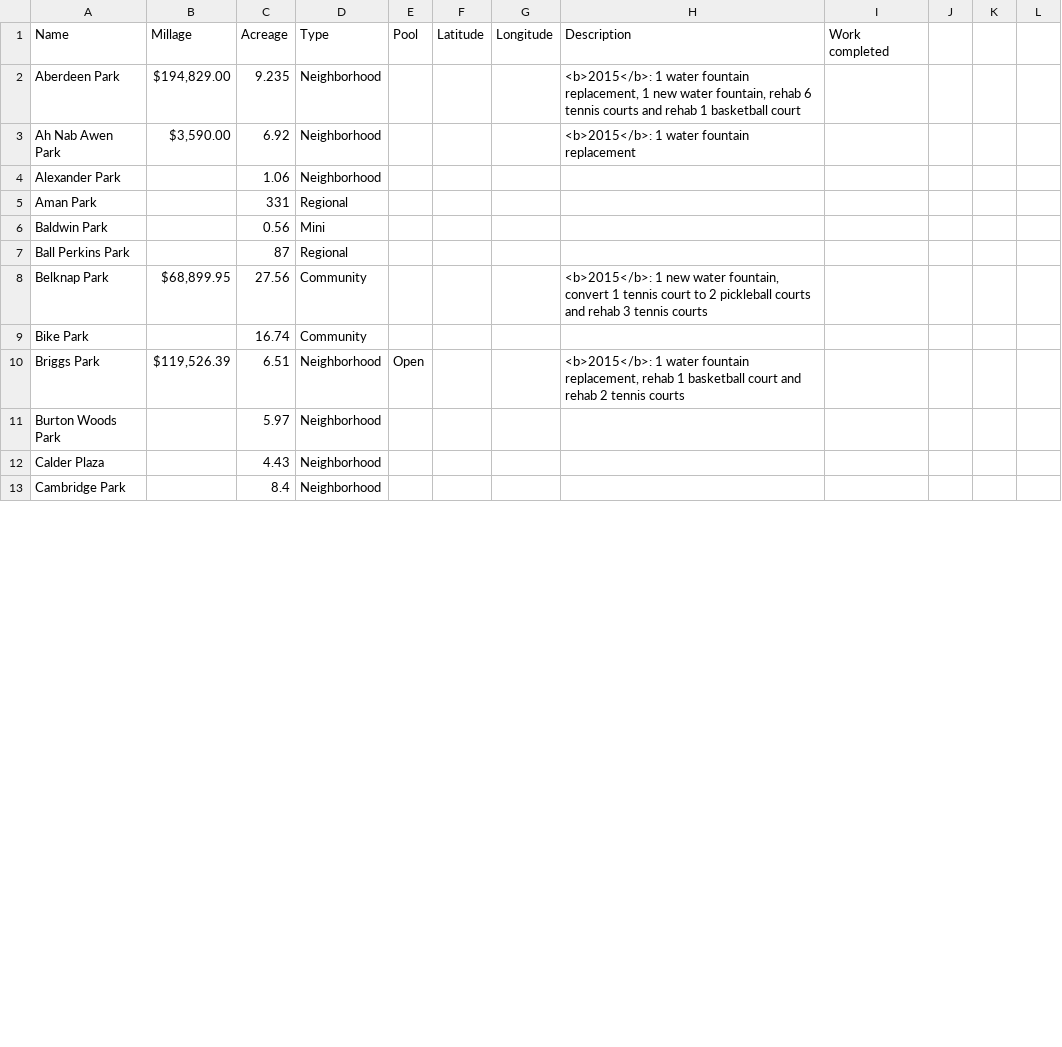
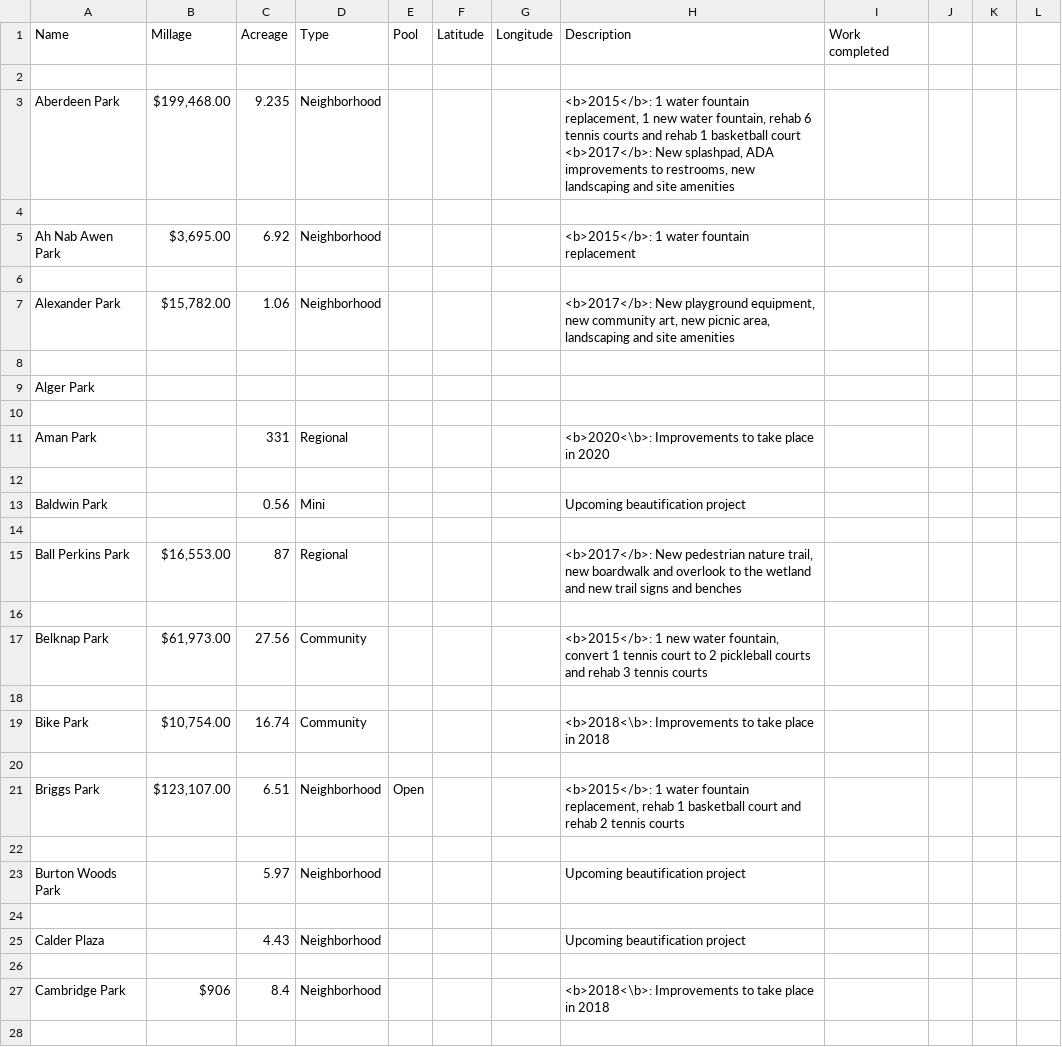
Before and after one commit to citizenlabsgr/grparks, a CSV file: data/millage.csv, drawn as a sheet; only a part is shown; the diff covers the shown part only.

```diff
--- a/data/millage.csv
+++ b/data/millage.csv
@@ -2,12 +2,27 @@ Name,Millage,Acreage,Type,Pool,Latitude,Longitude,Description,Work completed,,,
-Aberdeen Park,"$194,829.00 ",9.235,Neighborhood,,,,"<b>2015</b>: 1 water fountain replacement, 1 new water fountain, rehab 6 tennis courts and rehab 1 basketball court",,,,
-Ah Nab Awen Park,"$3,590.00 ",6.92,Neighborhood,,,,<b>2015</b>: 1 water fountain replacement ,,,,
-Alexander Park,,1.06,Neighborhood,,,,,,,,
-Aman Park,,331,Regional,,,,,,,,
-Baldwin Park,,0.56,Mini,,,,,,,,
-Ball Perkins Park,,87,Regional,,,,,,,,
-Belknap Park,"$68,899.95 ",27.56,Community,,,,"<b>2015</b>: 1 new water fountain, convert 1 tennis court to 2 pickleball courts and rehab 3 tennis courts ",,,,
-Bike Park,,16.74,Community,,,,,,,,
-Briggs Park,"$119,526.39 ",6.51,Neighborhood,Open,,,"<b>2015</b>: 1 water fountain replacement, rehab 1 basketball court and rehab 2 tennis courts ",,,,
-Burton Woods Park,,5.97,Neighborhood,,,,,,,,
-Calder Plaza,,4.43,Neighborhood,,,,,,,,
-Cambridge Park,,8.4,Neighborhood,,,,,,,,
+,,,,,,,,
+Aberdeen Park,"$199,468.00",9.235,Neighborhood,,,,"<b>2015</b>: 1 water fountain replacement, 1 new water fountain, rehab 6 tennis courts and rehab 1 basketball court <b>2017</b>: New splashpad, ADA improvements to restrooms, new landscaping and site amenities",
+,,,,,,,,
+Ah Nab Awen Park,"$3,695.00",6.92,Neighborhood,,,,<b>2015</b>: 1 water fountain replacement,
+,,,,,,,,
+Alexander Park,"$15,782.00",1.06,Neighborhood,,,,"<b>2017</b>: New playground equipment, new community art, new picnic area, landscaping and site amenities",
+,,,,,,,,
+Alger Park,,,,,,,,
+,,,,,,,,
+Aman Park,,331,Regional,,,,<b>2020<\b>: Improvements to take place in 2020,
+,,,,,,,,
+Baldwin Park,,0.56,Mini,,,,Upcoming beautification project,
+,,,,,,,,
+Ball Perkins Park,"$16,553.00",87,Regional,,,,"<b>2017</b>: New pedestrian nature trail, new boardwalk and overlook to the wetland and new trail signs and benches",
+,,,,,,,,
+Belknap Park,"$61,973.00",27.56,Community,,,,"<b>2015</b>: 1 new water fountain, convert 1 tennis court to 2 pickleball courts and rehab 3 tennis courts",
+,,,,,,,,
+Bike Park,"$10,754.00",16.74,Community,,,,<b>2018<\b>: Improvements to take place in 2018,
+,,,,,,,,
+Briggs Park,"$123,107.00",6.51,Neighborhood,Open,,,"<b>2015</b>: 1 water fountain replacement, rehab 1 basketball court and rehab 2 tennis courts",
+,,,,,,,,
+Burton Woods Park,,5.97,Neighborhood,,,,Upcoming beautification project,
+,,,,,,,,
+Calder Plaza,,4.43,Neighborhood,,,,Upcoming beautification project,
+,,,,,,,,
+Cambridge Park,$906,8.4,Neighborhood,,,,<b>2018<\b>: Improvements to take place in 2018,
+,,,,,,,,
```
Also changed, not shown: 66 added rows and 90 edited cells elsewhere in this file, 2 other files.
